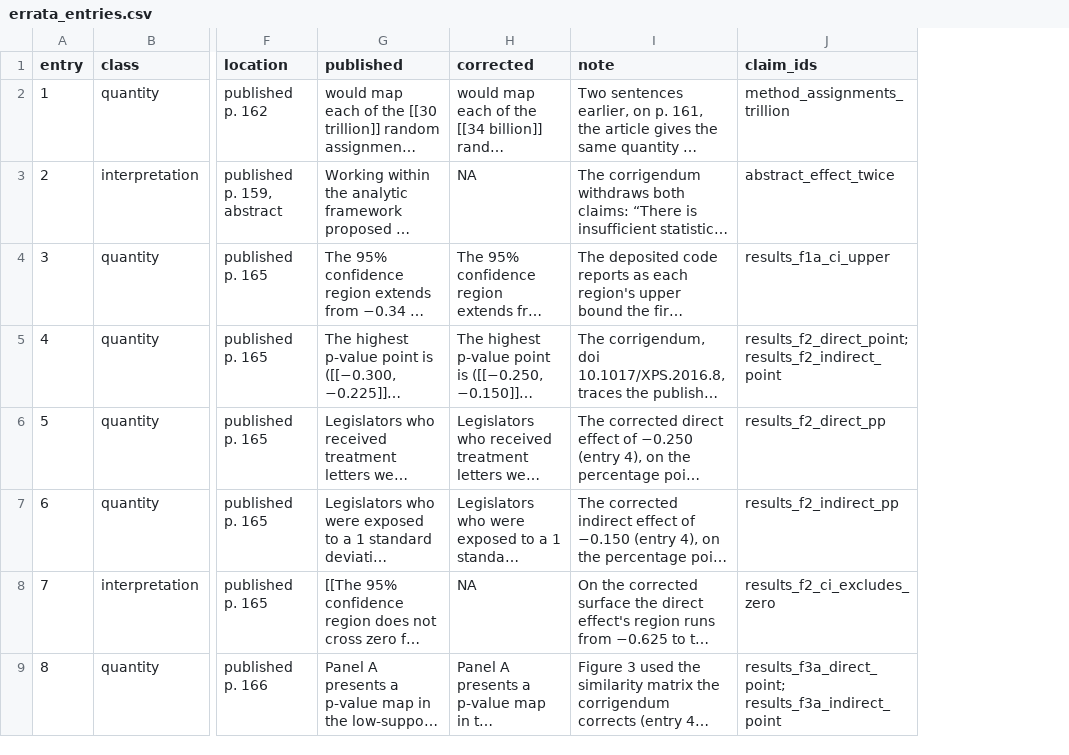
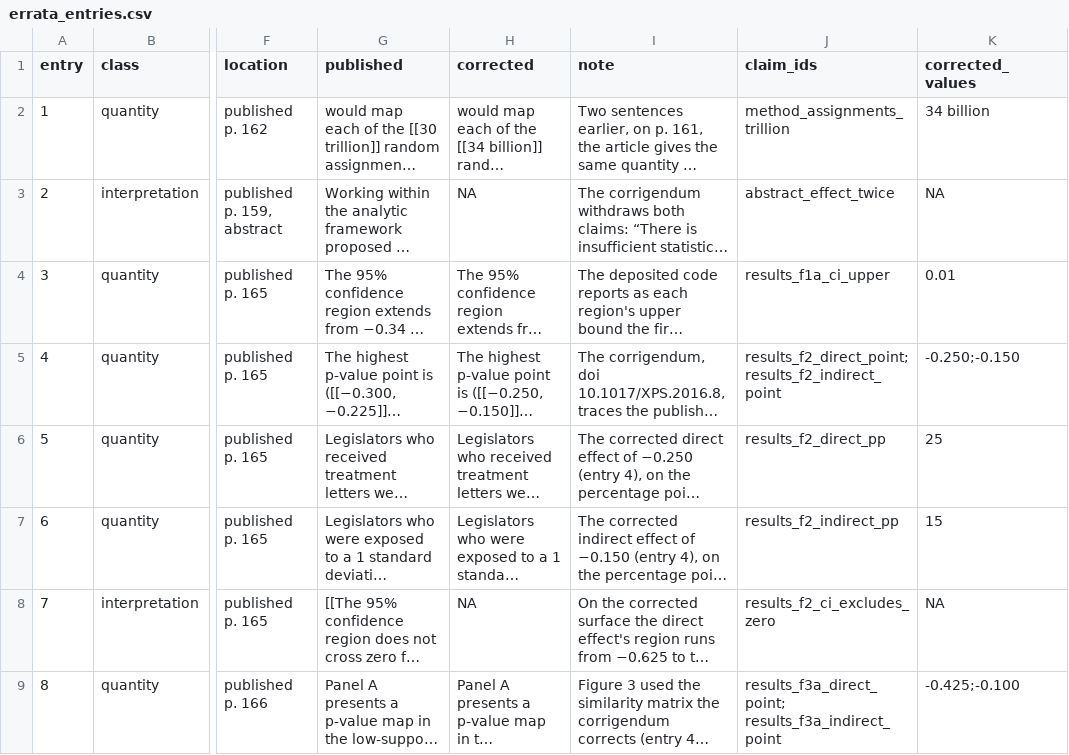
Before and after one commit to active-maintenance-aec/coppock_2014, a CSV file: errata_entries.csv, drawn as a sheet; only a part is shown, gaps mark what is left out; long unchanged cells end in …; the diff names each change by its address in the sheet, - before the commit and + after, or states it on an @@ line.

```diff
--- a/errata_entries.csv
+++ b/errata_entries.csv
+column K (corrected_values), rows 2-9: 34 billion | NA | 0.01 | -0.250;-0.150 | 25 | 15 | NA | -0.425;-0.100
```
Also changed, not shown: 2 other files.
